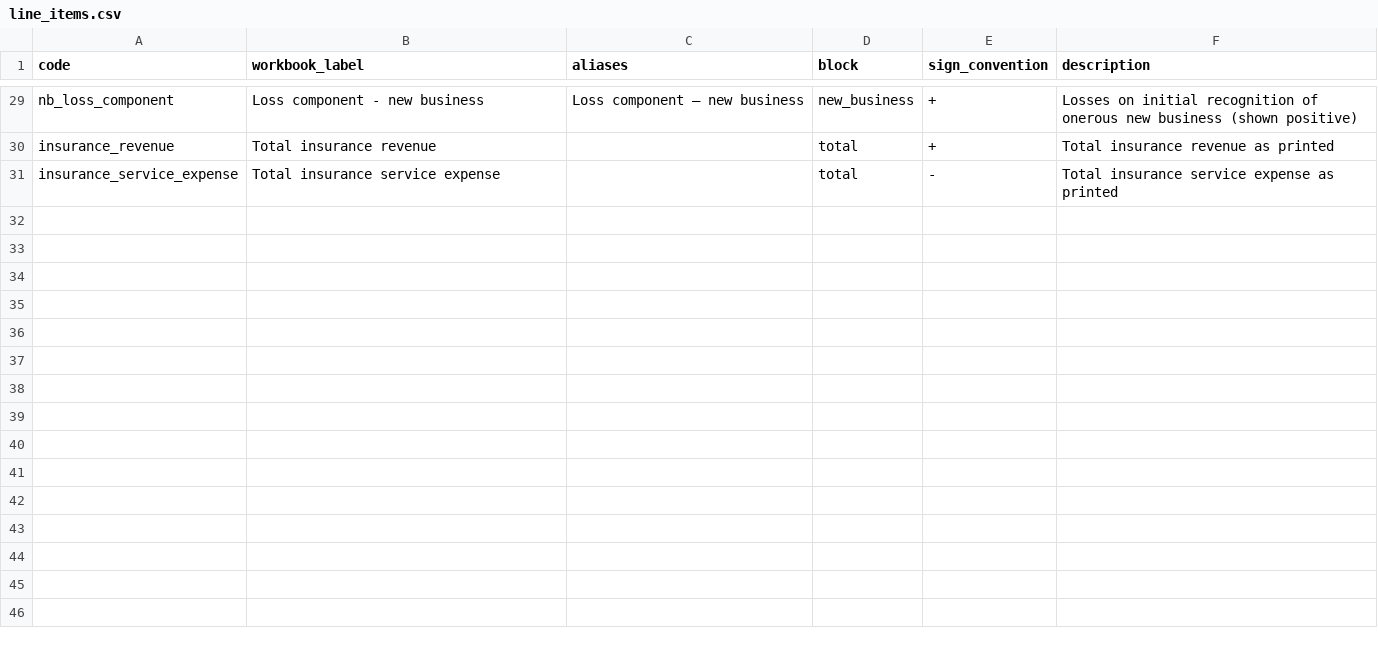
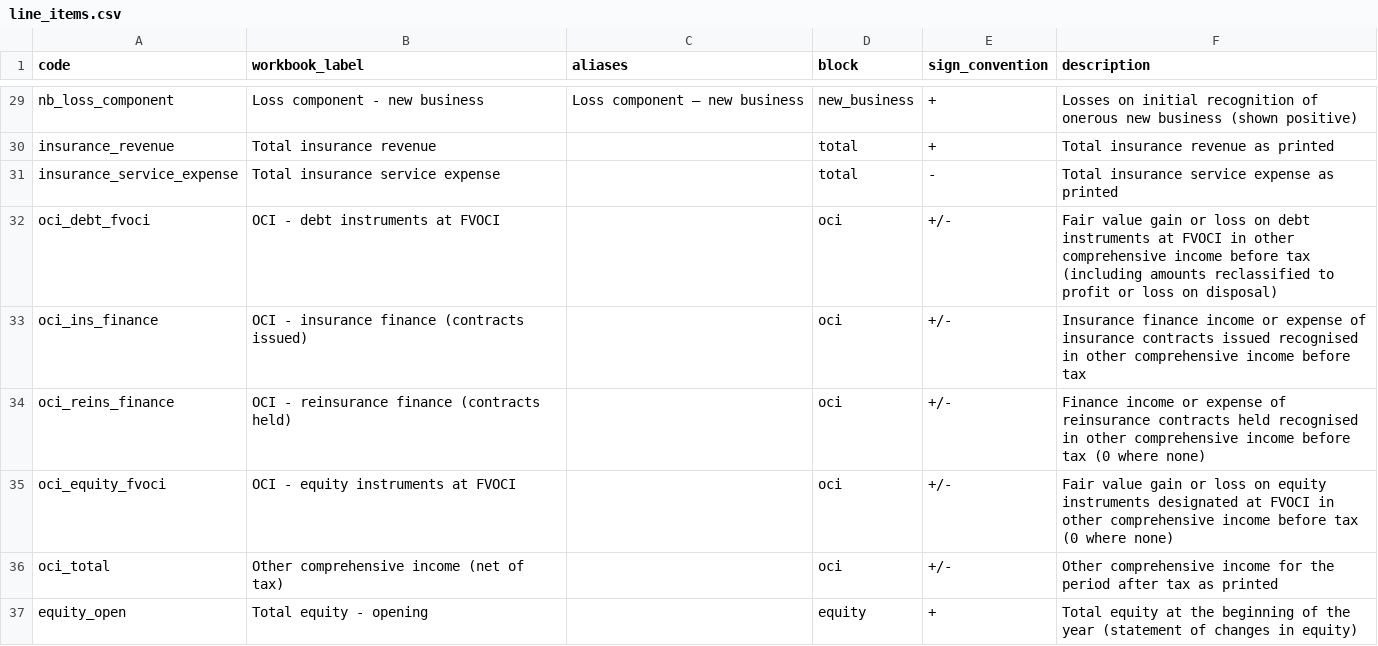
Before and after one commit to SeungraeKim81/IFRS17_Industry_Dashboard, a CSV file: config/line_items.csv, drawn as a sheet; only a part is shown, gaps mark what is left out; the diff names each change by its address in the sheet, - before the commit and + after, or states it on an @@ line.

```diff
--- a/config/line_items.csv
+++ b/config/line_items.csv
+row 32: oci_debt_fvoci | OCI - debt instruments at FVOCI |  | oci | +/- | Fair value gain or loss on debt instruments at FVOCI in other comprehensive income before tax (including amounts reclassified to profit or loss on disposal)
+row 33: oci_ins_finance | OCI - insurance finance (contracts issued) |  | oci | +/- | Insurance finance income or expense of insurance contracts issued recognised in other comprehensive income before tax
+row 34: oci_reins_finance | OCI - reinsurance finance (contracts held) |  | oci | +/- | Finance income or expense of reinsurance contracts held recognised in other comprehensive income before tax (0 where none)
+row 35: oci_equity_fvoci | OCI - equity instruments at FVOCI |  | oci | +/- | Fair value gain or loss on equity instruments designated at FVOCI in other comprehensive income before tax (0 where none)
+row 36: oci_total | Other comprehensive income (net of tax) |  | oci | +/- | Other comprehensive income for the period after tax as printed
+row 37: equity_open | Total equity - opening |  | equity | + | Total equity at the beginning of the year (statement of changes in equity)
```
Also changed, not shown: data/2026Q1/industry.csv, data/2026Q1/industry_common.csv, 27 other files.
